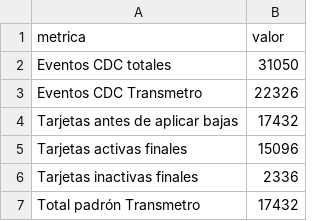
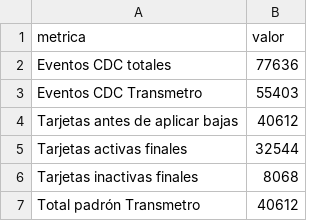
Before and after one commit to JulioRob23/Proyecto_Red_Metropolitana_JJRG_ALCP, a CSV file: docs/metricas/cdc_transmetro_fase1_2.csv, drawn as a sheet.

```diff
--- a/docs/metricas/cdc_transmetro_fase1_2.csv
+++ b/docs/metricas/cdc_transmetro_fase1_2.csv
@@ -1,7 +1,7 @@
 metrica,valor
-Eventos CDC totales,31050
-Eventos CDC Transmetro,22326
-Tarjetas antes de aplicar bajas,17432
-Tarjetas activas finales,15096
-Tarjetas inactivas finales,2336
-Total padrón Transmetro,17432
+Eventos CDC totales,77636
+Eventos CDC Transmetro,55403
+Tarjetas antes de aplicar bajas,40612
+Tarjetas activas finales,32544
+Tarjetas inactivas finales,8068
+Total padrón Transmetro,40612
```
Also changed, not shown: 35 other files.
